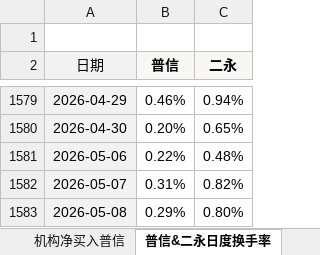
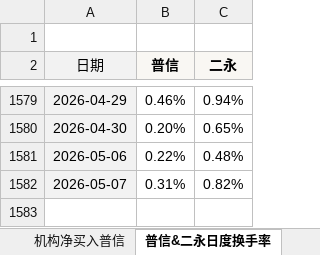
Before and after one commit to cayinc/puxin-bond-liquidity, an Excel workbook: data.xlsx, sheet 普信&二永日度换手率, drawn as a sheet; only a part is shown, gaps mark what is left out; values as stored, in another font and other column widths than the file's, no borders; conditional formats not drawn; the diff names each change by its address in the sheet, - before the commit and + after, or states it on an @@ line.

Commit message:
Add files via upload

```diff
--- a/data.xlsx (sheet 普信&二永日度换手率)
+++ b/data.xlsx (sheet 普信&二永日度换手率)
-row 1583: 2026-05-08 | 0.29% | 0.80%
```
